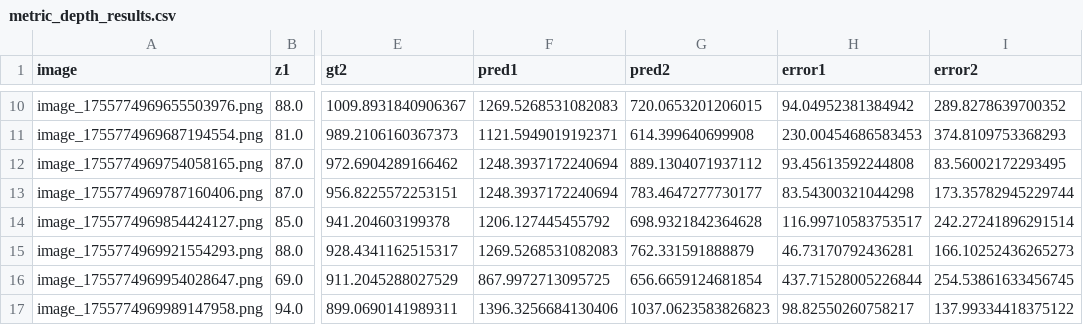
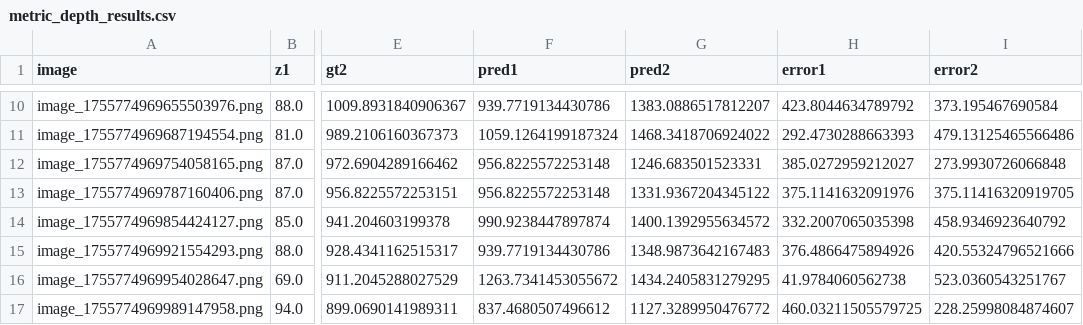
Before and after one commit to nvathu/robot, a CSV file: saved_data/metric_depth_results.csv, drawn as a sheet; only a part is shown, gaps mark what is left out; the diff covers the shown part only; the diff names each change by its address in the sheet, - before the commit and + after, or states it on an @@ line.

```diff
--- a/saved_data/metric_depth_results.csv
+++ b/saved_data/metric_depth_results.csv
-F10 (pred1): 1269.5268531082083
+F10 (pred1): 939.7719134430786
-G10 (pred2): 720.0653201206015
+G10 (pred2): 1383.0886517812207
-H10 (error1): 94.04952381384942
+H10 (error1): 423.8044634789792
-I10 (error2): 289.8278639700352
+I10 (error2): 373.195467690584
-F11 (pred1): 1121.5949019192371
+F11 (pred1): 1059.1264199187324
-G11 (pred2): 614.399640699908
+G11 (pred2): 1468.3418706924022
-H11 (error1): 230.00454686583453
+H11 (error1): 292.4730288663393
-I11 (error2): 374.8109753368293
+I11 (error2): 479.13125465566486
-F12:F13 (pred1): 1248.3937172240694
+F12:F13 (pred1): 956.8225572253148
-G12 (pred2): 889.1304071937112
+G12 (pred2): 1246.683501523331
-H12 (error1): 93.45613592244808
+H12 (error1): 385.0272959212027
-I12 (error2): 83.56002172293495
+I12 (error2): 273.9930726066848
-G13 (pred2): 783.4647277730177
+G13 (pred2): 1331.9367204345122
-H13 (error1): 83.54300321044298
+H13 (error1): 375.1141632091976
-I13 (error2): 173.35782945229744
+I13 (error2): 375.11416320919705
-F14 (pred1): 1206.127445455792
+F14 (pred1): 990.9238447897874
-G14 (pred2): 698.9321842364628
+G14 (pred2): 1400.1392955634572
-H14 (error1): 116.99710583753517
+H14 (error1): 332.2007065035398
-I14 (error2): 242.27241896291514
+I14 (error2): 458.9346923640792
-F15 (pred1): 1269.5268531082083
+F15 (pred1): 939.7719134430786
-G15 (pred2): 762.331591888879
+G15 (pred2): 1348.9873642167483
-H15 (error1): 46.73170792436281
+H15 (error1): 376.4866475894926
-I15 (error2): 166.10252436265273
+I15 (error2): 420.55324796521666
-F16 (pred1): 867.9972713095725
+F16 (pred1): 1263.7341453055672
-G16 (pred2): 656.6659124681854
+G16 (pred2): 1434.2405831279295
-H16 (error1): 437.71528005226844
+H16 (error1): 41.9784060562738
-I16 (error2): 254.53861633456745
+I16 (error2): 523.0360543251767
-F17 (pred1): 1396.3256684130406
+F17 (pred1): 837.4680507496612
-G17 (pred2): 1037.0623583826823
+G17 (pred2): 1127.3289950476772
-H17 (error1): 98.82550260758217
+H17 (error1): 460.03211505579725
-I17 (error2): 137.99334418375122
+I17 (error2): 228.25998084874607
```
Also changed, not shown: 108 edited cells elsewhere in this file, saved_data/depth_distance_pairs.csv, 3 other files.
